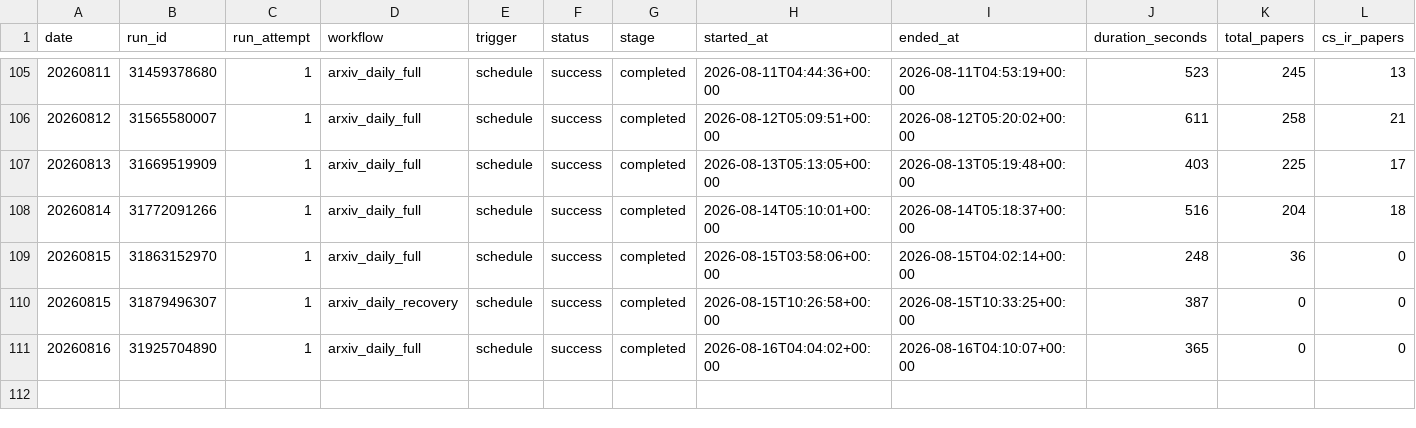
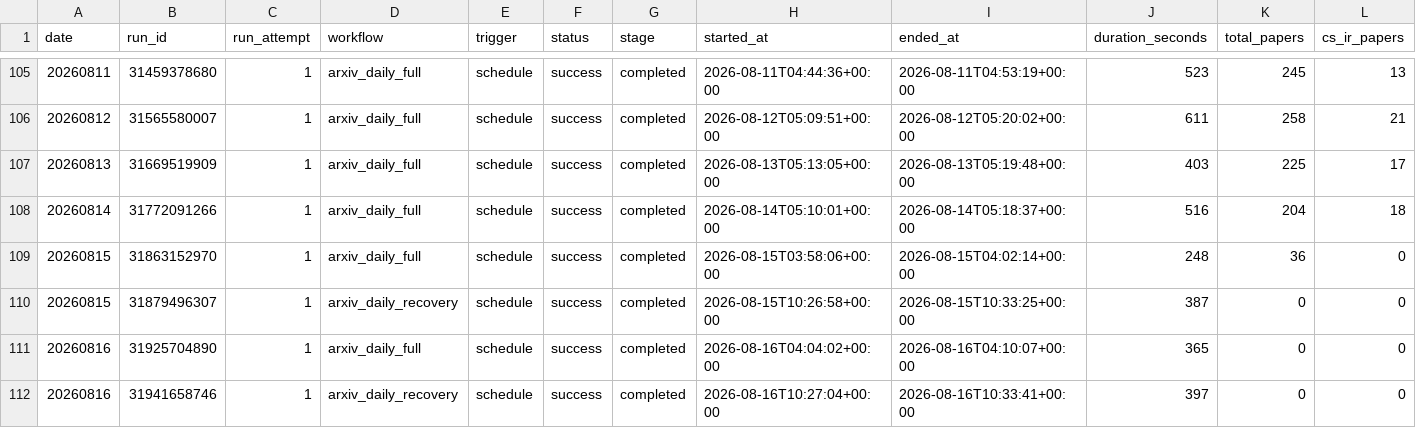
Before and after one commit to Doragd/Algorithm-Practice-in-Industry, a CSV file: paperBotV2/arxiv_daily/status/arxiv_daily_runs.csv, drawn as a sheet; only a part is shown, gaps mark what is left out; rows hold the shown columns only; the diff names each change by its address in the sheet, - before the commit and + after, or states it on an @@ line.

```diff
--- a/paperBotV2/arxiv_daily/status/arxiv_daily_runs.csv
+++ b/paperBotV2/arxiv_daily/status/arxiv_daily_runs.csv
+row 112: 20260816 | 31941658746 | 1 | arxiv_daily_recovery | schedule | success | completed | 2026-08-16T10:27:04+00:00 | 2026-08-16T10:33:41+00:00 | 397 | 0 | 0
```
Also changed, not shown: 2 other files.
